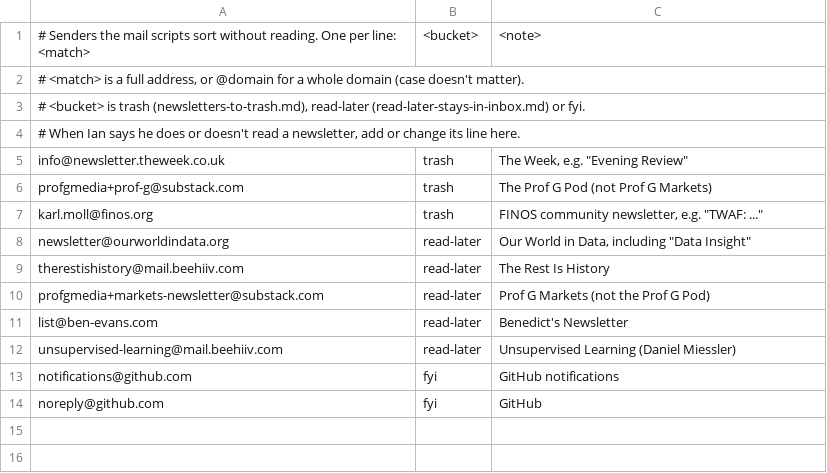
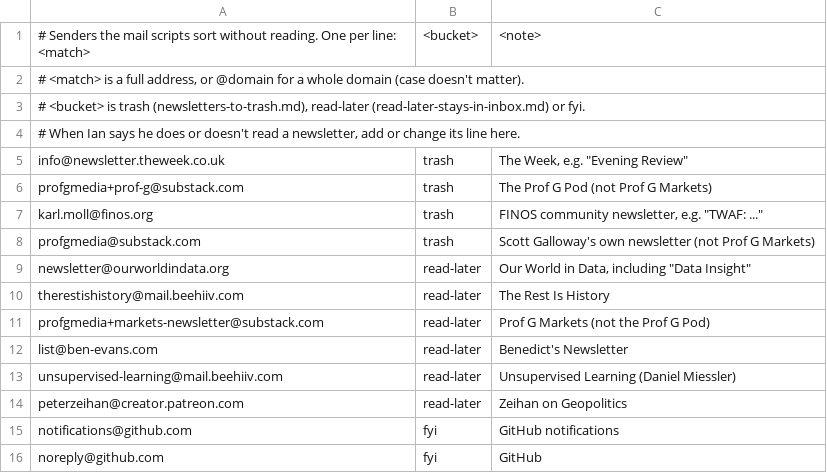
Before and after one commit to ianmiell/ai-plugins, a TSV file: personal-assistant/rules/senders.tsv, drawn as a sheet.

Commit message:
personal-assistant: Zeihan on Geopolitics is read-later; Scott Galloway's own newsletter goes to the trash

```diff
--- a/personal-assistant/rules/senders.tsv
+++ b/personal-assistant/rules/senders.tsv
@@ -7,2 +7,3 @@ profgmedia+prof-g@substack.com	trash	The Prof G Pod (not Prof G Markets)
 karl.moll@finos.org	trash	FINOS community newsletter, e.g. "TWAF: ..."
+profgmedia@substack.com	trash	Scott Galloway's own newsletter (not Prof G Markets)
 newsletter@ourworldindata.org	read-later	Our World in Data, including "Data Insight"
@@ -12,2 +13,3 @@ list@ben-evans.com	read-later	Benedict's Newsletter
 unsupervised-learning@mail.beehiiv.com	read-later	Unsupervised Learning (Daniel Miessler)
+peterzeihan@creator.patreon.com	read-later	Zeihan on Geopolitics
 notifications@github.com	fyi	GitHub notifications
```
Also changed, not shown: 2 other files.
